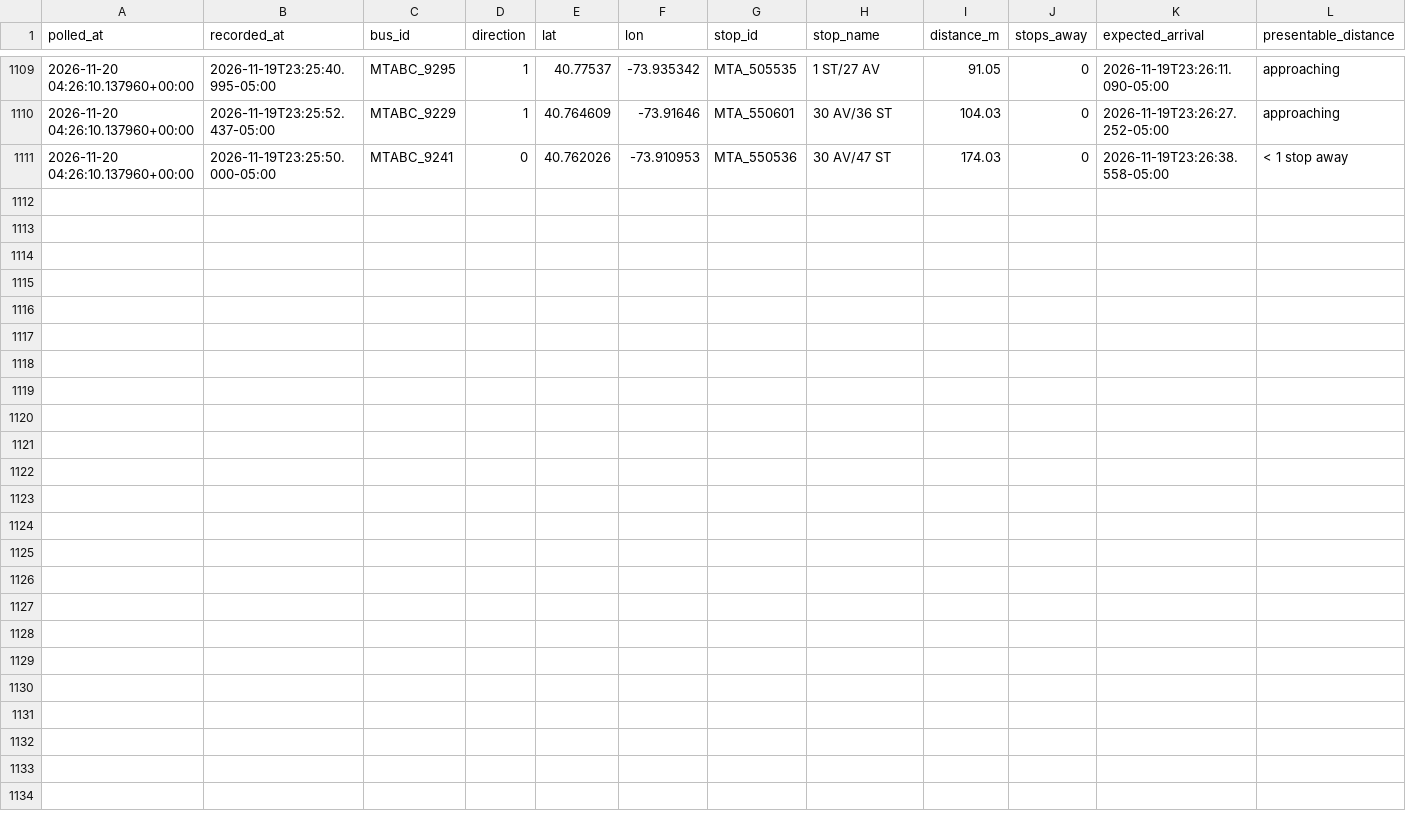
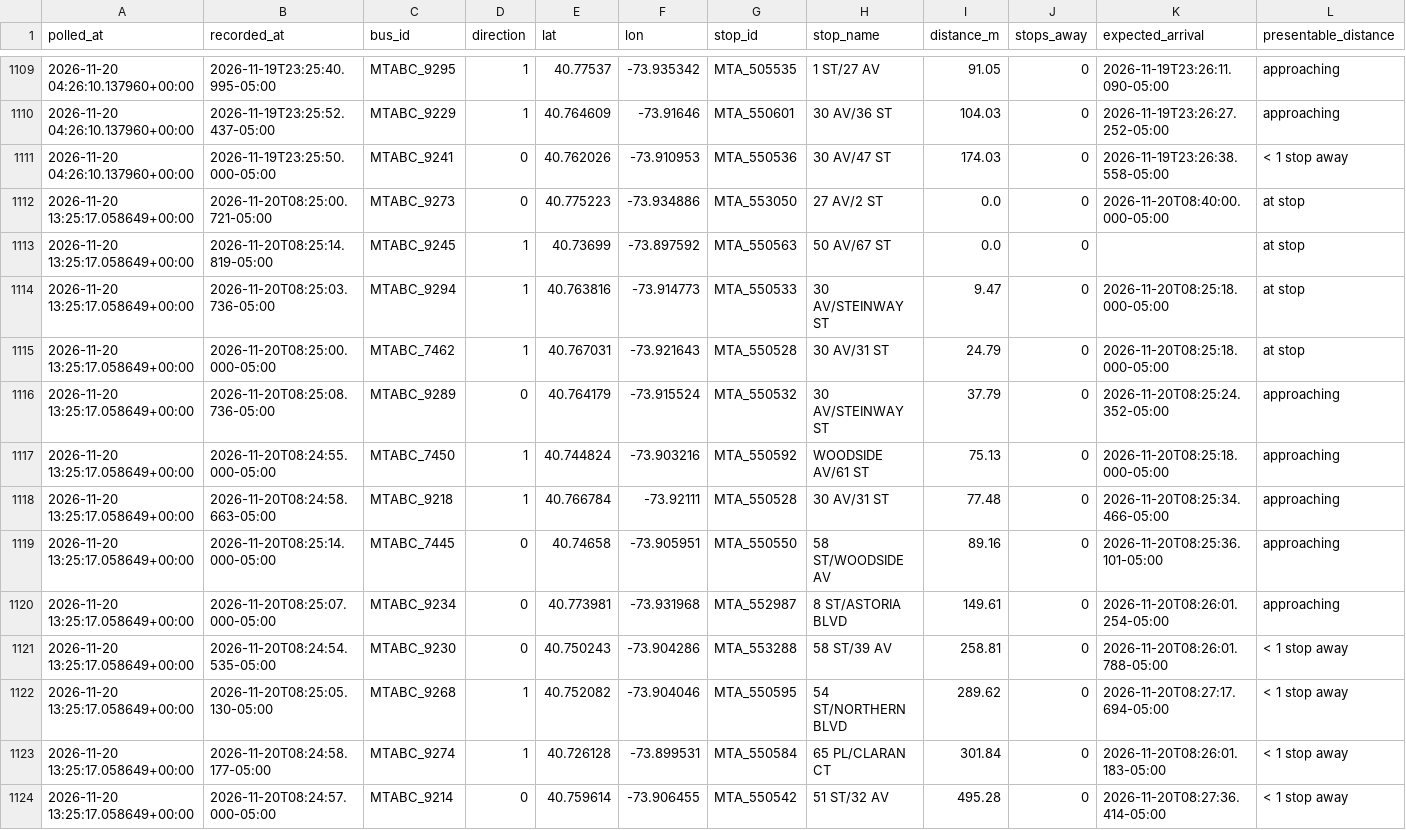
Before and after one commit to SayeedAfridii/q18-predictor, a CSV file: q18_data_v2.csv, drawn as a sheet; only a part is shown, gaps mark what is left out.

```diff
--- a/q18_data_v2.csv
+++ b/q18_data_v2.csv
@@ -1111 +1111,14 @@ polled_at,recorded_at,bus_id,direction,lat,lon,stop_id,stop_name,distance_m,stop
 2026-11-20 04:26:10.137960+00:00,2026-11-19T23:25:50.000-05:00,MTABC_9241,0,40.762026,-73.910953,MTA_550536,30 AV/47 ST,174.03,0,2026-11-19T23:26:38.558-05:00,< 1 stop away
+2026-11-20 13:25:17.058649+00:00,2026-11-20T08:25:00.721-05:00,MTABC_9273,0,40.775223,-73.934886,MTA_553050,27 AV/2 ST,0.0,0,2026-11-20T08:40:00.000-05:00,at stop
+2026-11-20 13:25:17.058649+00:00,2026-11-20T08:25:14.819-05:00,MTABC_9245,1,40.73699,-73.897592,MTA_550563,50 AV/67 ST,0.0,0,,at stop
+2026-11-20 13:25:17.058649+00:00,2026-11-20T08:25:03.736-05:00,MTABC_9294,1,40.763816,-73.914773,MTA_550533,30 AV/STEINWAY ST,9.47,0,2026-11-20T08:25:18.000-05:00,at stop
+2026-11-20 13:25:17.058649+00:00,2026-11-20T08:25:00.000-05:00,MTABC_7462,1,40.767031,-73.921643,MTA_550528,30 AV/31 ST,24.79,0,2026-11-20T08:25:18.000-05:00,at stop
+2026-11-20 13:25:17.058649+00:00,2026-11-20T08:25:08.736-05:00,MTABC_9289,0,40.764179,-73.915524,MTA_550532,30 AV/STEINWAY ST,37.79,0,2026-11-20T08:25:24.352-05:00,approaching
+2026-11-20 13:25:17.058649+00:00,2026-11-20T08:24:55.000-05:00,MTABC_7450,1,40.744824,-73.903216,MTA_550592,WOODSIDE AV/61 ST,75.13,0,2026-11-20T08:25:18.000-05:00,approaching
+2026-11-20 13:25:17.058649+00:00,2026-11-20T08:24:58.663-05:00,MTABC_9218,1,40.766784,-73.92111,MTA_550528,30 AV/31 ST,77.48,0,2026-11-20T08:25:34.466-05:00,approaching
+2026-11-20 13:25:17.058649+00:00,2026-11-20T08:25:14.000-05:00,MTABC_7445,0,40.74658,-73.905951,MTA_550550,58 ST/WOODSIDE AV,89.16,0,2026-11-20T08:25:36.101-05:00,approaching
+2026-11-20 13:25:17.058649+00:00,2026-11-20T08:25:07.000-05:00,MTABC_9234,0,40.773981,-73.931968,MTA_552987,8 ST/ASTORIA BLVD,149.61,0,2026-11-20T08:26:01.254-05:00,approaching
+2026-11-20 13:25:17.058649+00:00,2026-11-20T08:24:54.535-05:00,MTABC_9230,0,40.750243,-73.904286,MTA_553288,58 ST/39 AV,258.81,0,2026-11-20T08:26:01.788-05:00,< 1 stop away
+2026-11-20 13:25:17.058649+00:00,2026-11-20T08:25:05.130-05:00,MTABC_9268,1,40.752082,-73.904046,MTA_550595,54 ST/NORTHERN BLVD,289.62,0,2026-11-20T08:27:17.694-05:00,< 1 stop away
+2026-11-20 13:25:17.058649+00:00,2026-11-20T08:24:58.177-05:00,MTABC_9274,1,40.726128,-73.899531,MTA_550584,65 PL/CLARAN CT,301.84,0,2026-11-20T08:26:01.183-05:00,< 1 stop away
+2026-11-20 13:25:17.058649+00:00,2026-11-20T08:24:57.000-05:00,MTABC_9214,0,40.759614,-73.906455,MTA_550542,51 ST/32 AV,495.28,0,2026-11-20T08:27:36.414-05:00,< 1 stop away
```
